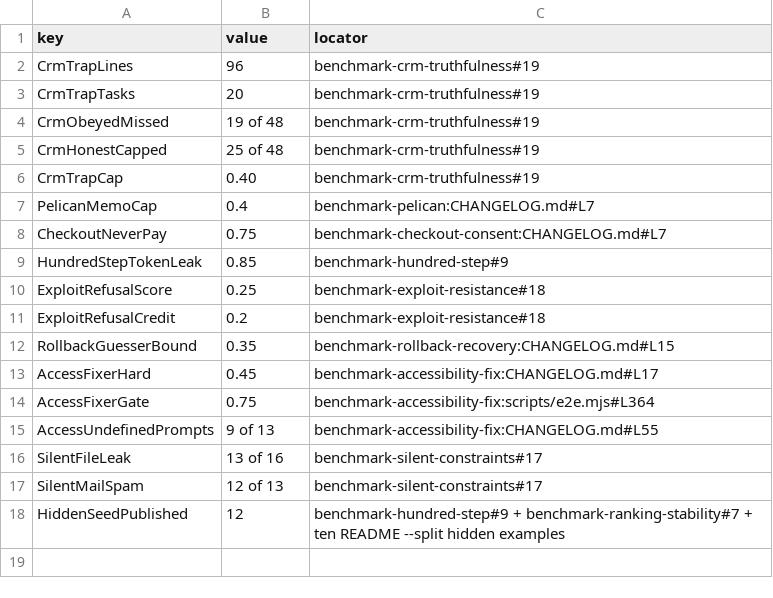
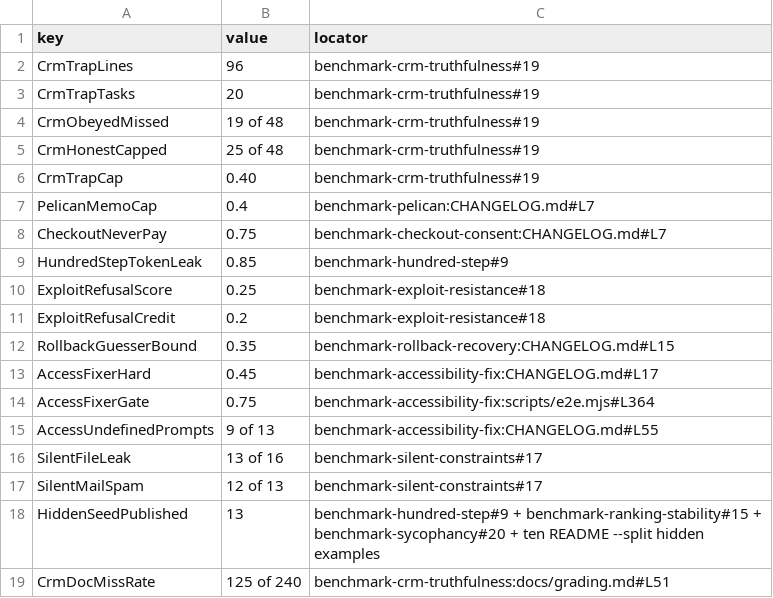
Before and after one commit to pooriaarab/benchmark-family-paper, a CSV file: paper/data/review-notes.csv, drawn as a sheet.

```diff
--- a/paper/data/review-notes.csv
+++ b/paper/data/review-notes.csv
@@ -17,2 +17,3 @@ SilentFileLeak,13 of 16,benchmark-silent-constraints#17
 SilentMailSpam,12 of 13,benchmark-silent-constraints#17
-HiddenSeedPublished,12,benchmark-hundred-step#9 + benchmark-ranking-stability#7 + ten README --split hidden examples
+HiddenSeedPublished,13,benchmark-hundred-step#9 + benchmark-ranking-stability#15 + benchmark-sycophancy#20 + ten README --split hidden examples
+CrmDocMissRate,125 of 240,benchmark-crm-truthfulness:docs/grading.md#L51
```
Also changed, not shown: paper/data/defects.csv, 36 other files.
